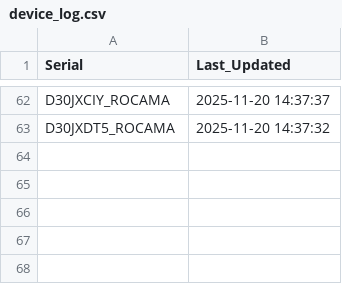
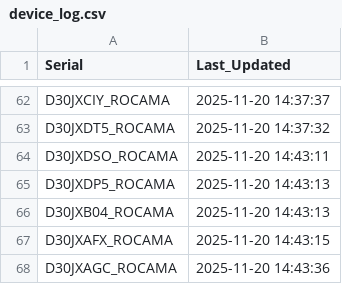
Before and after one commit to gganada/Huenit_update_repo, a CSV file: logs/device_log.csv, drawn as a sheet; only a part is shown, gaps mark what is left out.

Commit message:
🎯 K210 펌웨어 업데이트 완료 - 총 67개 장치 로그 업데이트

```diff
--- a/logs/device_log.csv
+++ b/logs/device_log.csv
@@ -63 +63,6 @@ D30JXCIY_ROCAMA,2025-11-20 14:37:37
 D30JXDT5_ROCAMA,2025-11-20 14:37:32
+D30JXDSO_ROCAMA,2025-11-20 14:43:11
+D30JXDP5_ROCAMA,2025-11-20 14:43:13
+D30JXB04_ROCAMA,2025-11-20 14:43:13
+D30JXAFX_ROCAMA,2025-11-20 14:43:15
+D30JXAGC_ROCAMA,2025-11-20 14:43:36
```
